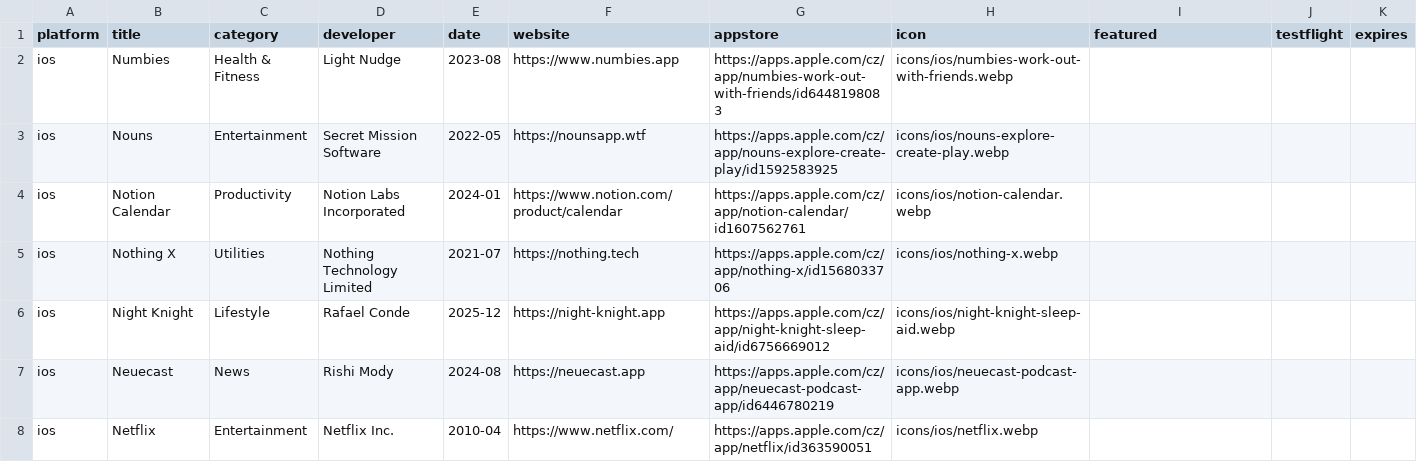
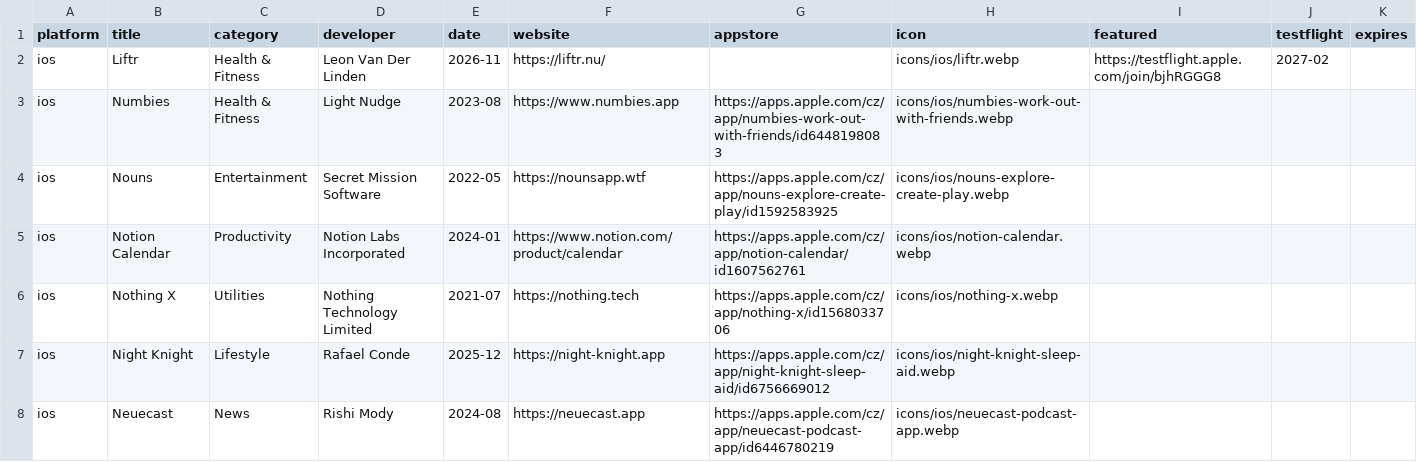
Before and after one commit to Manekenthe/IconSpace, a CSV file: data/apps.csv, drawn as a sheet; only a part is shown; the shorter side is filled out with more unchanged rows.

Commit message:
Update apps.csv

```diff
--- a/data/apps.csv
+++ b/data/apps.csv
@@ -1,2 +1,3 @@
 platform;title;category;developer;date;website;appstore;icon;featured;testflight;expires
+ios;Liftr;Health & Fitness;Leon Van Der Linden;2026-11;https://liftr.nu/;;icons/ios/liftr.webp;https://testflight.apple.com/join/bjhRGGG8;2027-02;
 ios;Numbies;Health & Fitness;Light Nudge;2023-08;https://www.numbies.app;https://apps.apple.com/cz/app/numbies-work-out-with-friends/id6448198083;icons/ios/numbies-work-out-with-friends.webp;;;
```
